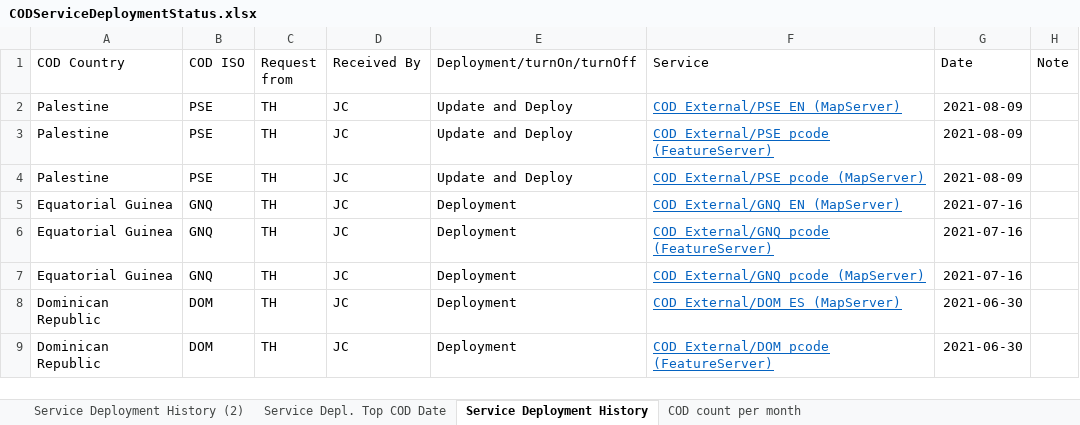
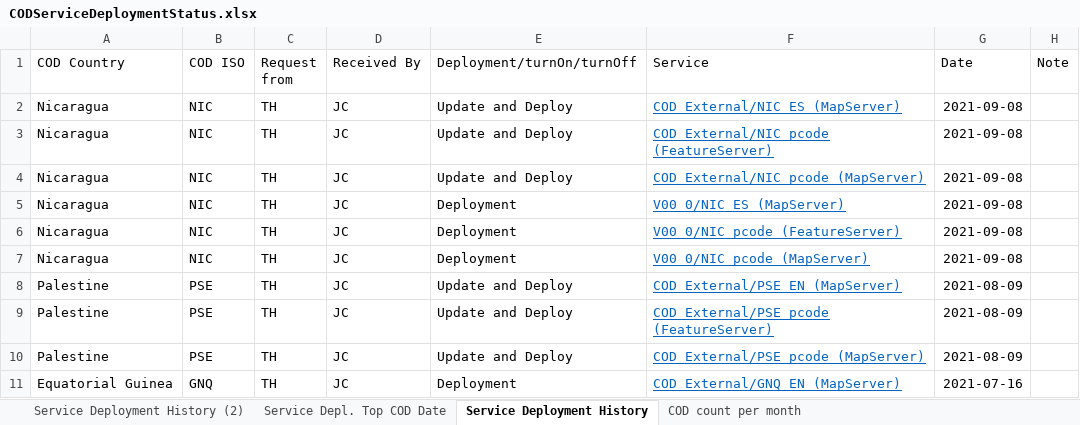
Before and after one commit to UGA-ITOSHumanitarianGIS/mapservicedoc, an Excel workbook: Data/CODServiceDeploymentStatus.xlsx, sheet Service Deployment History, drawn as a sheet; only a part is shown; the shorter side is filled out with more unchanged rows; values as stored, in another font and other column widths than the file's, no borders; conditional formats and table styles not drawn; the diff names each change by its address in the sheet, - before the commit and + after, or states it on an @@ line.

Commit message:
Update CODServiceDeploymentStatus.xlsx
Nicaragua ver 0 deployment and new updates

```diff
--- a/Data/CODServiceDeploymentStatus.xlsx (sheet Service Deployment History)
+++ b/Data/CODServiceDeploymentStatus.xlsx (sheet Service Deployment History)
+row 2: Nicaragua | NIC | TH | JC | Update and Deploy | COD_External/NIC_ES (MapServer) | 2021-09-08
+row 3: Nicaragua | NIC | TH | JC | Update and Deploy | COD_External/NIC_pcode (FeatureServer) | 2021-09-08
+row 4: Nicaragua | NIC | TH | JC | Update and Deploy | COD_External/NIC_pcode (MapServer) | 2021-09-08
+row 5: Nicaragua | NIC | TH | JC | Deployment | V00_0/NIC_ES (MapServer) | 2021-09-08
+row 6: Nicaragua | NIC | TH | JC | Deployment | V00_0/NIC_pcode (FeatureServer) | 2021-09-08
+row 7: Nicaragua | NIC | TH | JC | Deployment | V00_0/NIC_pcode (MapServer) | 2021-09-08
```
Also changed, not shown: sheet Service Depl. Top COD Date.
